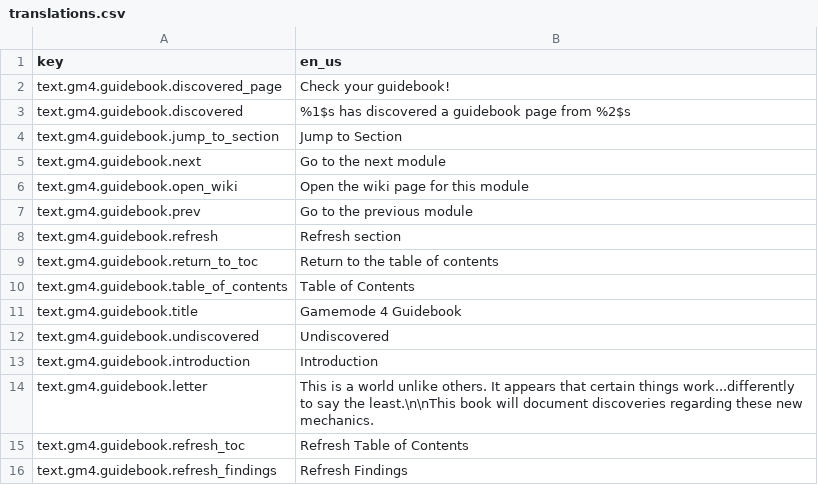
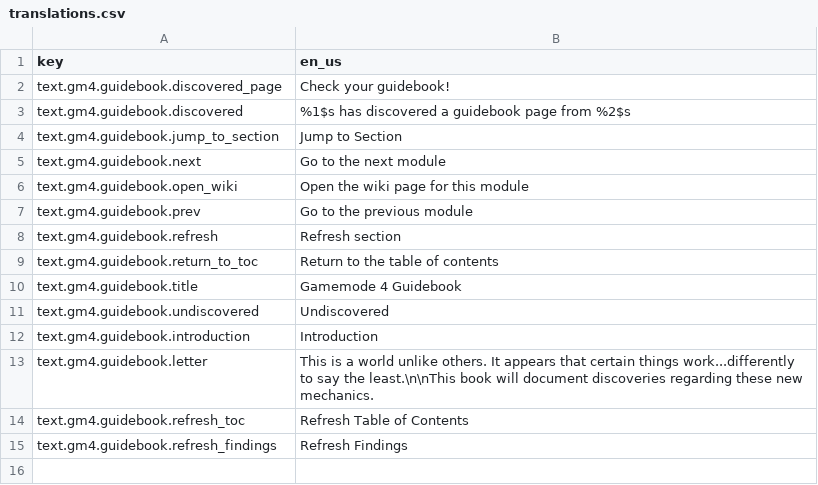
Before and after one commit to Gamemode4Dev/GM4_Datapacks, a CSV file: gm4_guidebook/assets/translations.csv, drawn as a sheet; the diff names each change by its address in the sheet, - before the commit and + after, or states it on an @@ line.

```diff
--- a/gm4_guidebook/assets/translations.csv
+++ b/gm4_guidebook/assets/translations.csv
-row 10: text.gm4.guidebook.table_of_contents | Table of Contents
```
Also changed, not shown: 53 other files.
